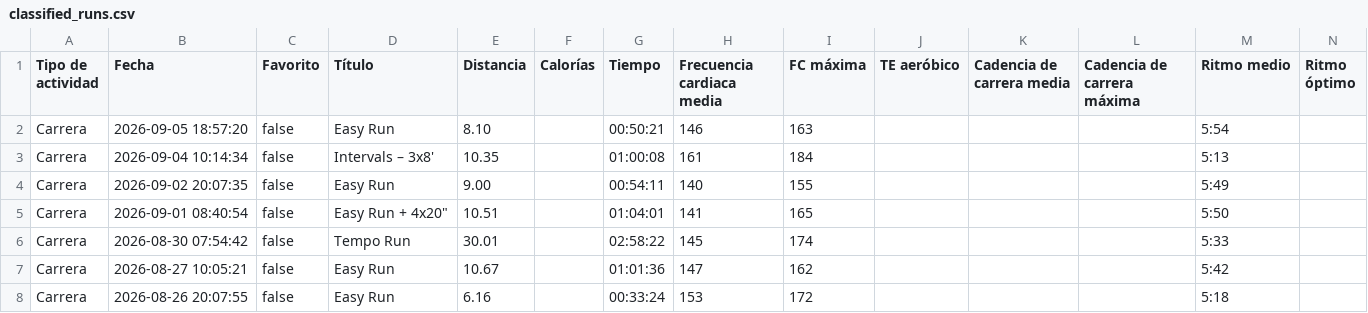
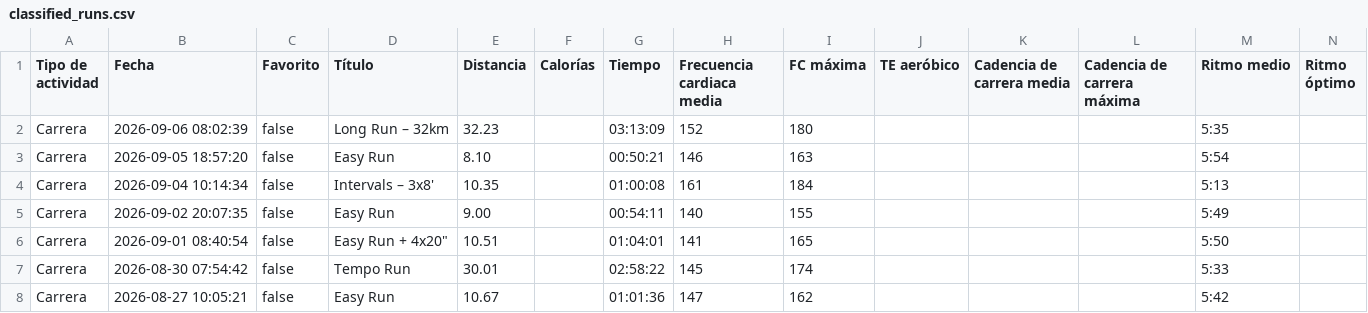
Before and after one commit to LiamCanning/RunningJournal, a CSV file: classified_runs.csv, drawn as a sheet; only a part is shown; the shorter side is filled out with more unchanged rows; rows hold the shown columns only; the diff names each change by its address in the sheet, - before the commit and + after, or states it on an @@ line.

```diff
--- a/classified_runs.csv
+++ b/classified_runs.csv
+row 2: Carrera | 2026-09-06 08:02:39 | false | Long Run – 32km | 32.23 |  | 03:13:09 | 152 | 180 |  |  |  | 5:35
```
Also changed, not shown: 2 other files.
